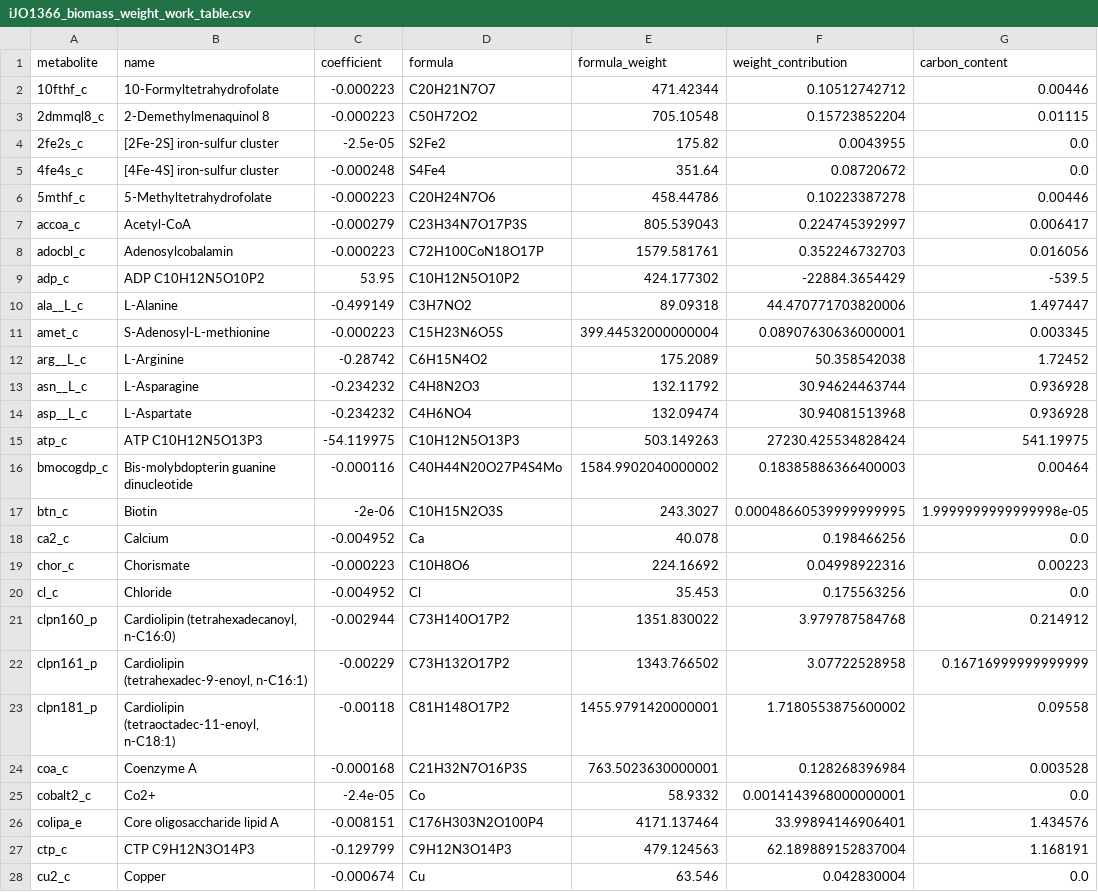
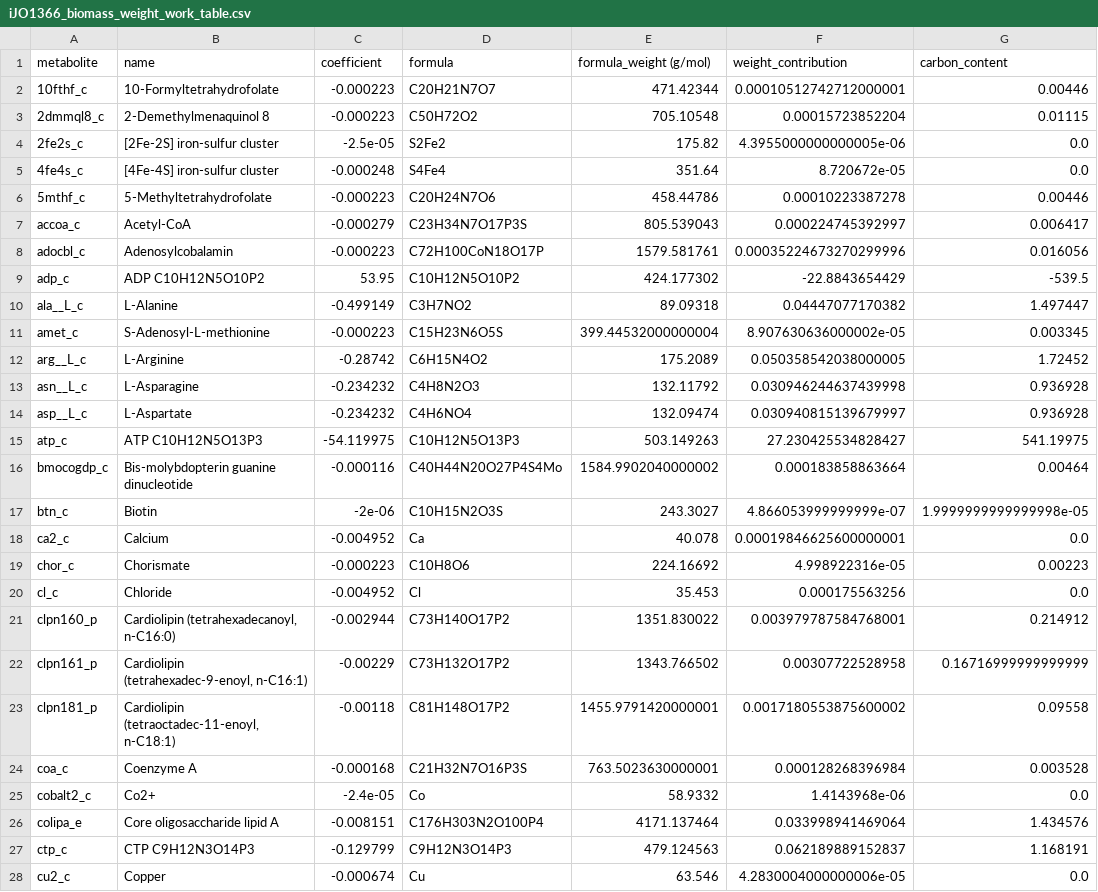
Before and after one commit to C-CoMP-STC/GEM-utilities, a CSV file: get_real_model_biomass_weights/results/iJO1366_biomass_weight_work_table.csv, drawn as a sheet; only a part is shown; the diff covers the shown part only.

Commit message:
Fix sum of biomass, dupliate headers for formula weight, run on models

```diff
--- a/get_real_model_biomass_weights/results/iJO1366_biomass_weight_work_table.csv
+++ b/get_real_model_biomass_weights/results/iJO1366_biomass_weight_work_table.csv
@@ -1,28 +1,28 @@
-metabolite,name,coefficient,formula,formula_weight,weight_contribution,carbon_content
-10fthf_c,10-Formyltetrahydrofolate,-0.000223,C20H21N7O7,471.42344,0.10512742712,0.00446
-2dmmql8_c,2-Demethylmenaquinol 8,-0.000223,C50H72O2,705.10548,0.15723852204,0.01115
-2fe2s_c,[2Fe-2S] iron-sulfur cluster,-2.5e-05,S2Fe2,175.82,0.0043955,0.0
-4fe4s_c,[4Fe-4S] iron-sulfur cluster,-0.000248,S4Fe4,351.64,0.08720672,0.0
-5mthf_c,5-Methyltetrahydrofolate,-0.000223,C20H24N7O6,458.44786,0.10223387278,0.00446
-accoa_c,Acetyl-CoA,-0.000279,C23H34N7O17P3S,805.539043,0.224745392997,0.006417
-adocbl_c,Adenosylcobalamin,-0.000223,C72H100CoN18O17P,1579.581761,0.352246732703,0.016056
-adp_c,ADP C10H12N5O10P2,53.95,C10H12N5O10P2,424.177302,-22884.3654429,-539.5
-ala__L_c,L-Alanine,-0.499149,C3H7NO2,89.09318,44.470771703820006,1.497447
-amet_c,S-Adenosyl-L-methionine,-0.000223,C15H23N6O5S,399.44532000000004,0.08907630636000001,0.003345
-arg__L_c,L-Arginine,-0.28742,C6H15N4O2,175.2089,50.358542038,1.72452
-asn__L_c,L-Asparagine,-0.234232,C4H8N2O3,132.11792,30.94624463744,0.936928
-asp__L_c,L-Aspartate,-0.234232,C4H6NO4,132.09474,30.94081513968,0.936928
-atp_c,ATP C10H12N5O13P3,-54.119975,C10H12N5O13P3,503.149263,27230.425534828424,541.19975
-bmocogdp_c,Bis-molybdopterin guanine dinucleotide,-0.000116,C40H44N20O27P4S4Mo,1584.9902040000002,0.18385886366400003,0.00464
-btn_c,Biotin,-2e-06,C10H15N2O3S,243.3027,0.00048660539999999995,1.9999999999999998e-05
-ca2_c,Calcium,-0.004952,Ca,40.078,0.198466256,0.0
-chor_c,Chorismate,-0.000223,C10H8O6,224.16692,0.04998922316,0.00223
-cl_c,Chloride,-0.004952,Cl,35.453,0.175563256,0.0
-clpn160_p,"Cardiolipin (tetrahexadecanoyl, n-C16:0)",-0.002944,C73H140O17P2,1351.830022,3.979787584768,0.214912
-clpn161_p,"Cardiolipin (tetrahexadec-9-enoyl, n-C16:1)",-0.00229,C73H132O17P2,1343.766502,3.07722528958,0.16716999999999999
-clpn181_p,"Cardiolipin (tetraoctadec-11-enoyl, n-C18:1)",-0.00118,C81H148O17P2,1455.9791420000001,1.7180553875600002,0.09558
-coa_c,Coenzyme A,-0.000168,C21H32N7O16P3S,763.5023630000001,0.128268396984,0.003528
-cobalt2_c,Co2+,-2.4e-05,Co,58.9332,0.0014143968000000001,0.0
-colipa_e,Core oligosaccharide lipid A,-0.008151,C176H303N2O100P4,4171.137464,33.99894146906401,1.434576
-ctp_c,CTP C9H12N3O14P3,-0.129799,C9H12N3O14P3,479.124563,62.189889152837004,1.168191
-cu2_c,Copper,-0.000674,Cu,63.546,0.042830004,0.0
+metabolite,name,coefficient,formula,formula_weight (g/mol),weight_contribution,carbon_content
+10fthf_c,10-Formyltetrahydrofolate,-0.000223,C20H21N7O7,471.42344,0.00010512742712000001,0.00446
+2dmmql8_c,2-Demethylmenaquinol 8,-0.000223,C50H72O2,705.10548,0.00015723852204,0.01115
+2fe2s_c,[2Fe-2S] iron-sulfur cluster,-2.5e-05,S2Fe2,175.82,4.3955000000000005e-06,0.0
+4fe4s_c,[4Fe-4S] iron-sulfur cluster,-0.000248,S4Fe4,351.64,8.720672e-05,0.0
+5mthf_c,5-Methyltetrahydrofolate,-0.000223,C20H24N7O6,458.44786,0.00010223387278,0.00446
+accoa_c,Acetyl-CoA,-0.000279,C23H34N7O17P3S,805.539043,0.000224745392997,0.006417
+adocbl_c,Adenosylcobalamin,-0.000223,C72H100CoN18O17P,1579.581761,0.00035224673270299996,0.016056
+adp_c,ADP C10H12N5O10P2,53.95,C10H12N5O10P2,424.177302,-22.8843654429,-539.5
+ala__L_c,L-Alanine,-0.499149,C3H7NO2,89.09318,0.04447077170382,1.497447
+amet_c,S-Adenosyl-L-methionine,-0.000223,C15H23N6O5S,399.44532000000004,8.907630636000002e-05,0.003345
+arg__L_c,L-Arginine,-0.28742,C6H15N4O2,175.2089,0.050358542038000005,1.72452
+asn__L_c,L-Asparagine,-0.234232,C4H8N2O3,132.11792,0.030946244637439998,0.936928
+asp__L_c,L-Aspartate,-0.234232,C4H6NO4,132.09474,0.030940815139679997,0.936928
+atp_c,ATP C10H12N5O13P3,-54.119975,C10H12N5O13P3,503.149263,27.230425534828427,541.19975
+bmocogdp_c,Bis-molybdopterin guanine dinucleotide,-0.000116,C40H44N20O27P4S4Mo,1584.9902040000002,0.000183858863664,0.00464
+btn_c,Biotin,-2e-06,C10H15N2O3S,243.3027,4.866053999999999e-07,1.9999999999999998e-05
+ca2_c,Calcium,-0.004952,Ca,40.078,0.00019846625600000001,0.0
+chor_c,Chorismate,-0.000223,C10H8O6,224.16692,4.998922316e-05,0.00223
+cl_c,Chloride,-0.004952,Cl,35.453,0.000175563256,0.0
+clpn160_p,"Cardiolipin (tetrahexadecanoyl, n-C16:0)",-0.002944,C73H140O17P2,1351.830022,0.003979787584768001,0.214912
+clpn161_p,"Cardiolipin (tetrahexadec-9-enoyl, n-C16:1)",-0.00229,C73H132O17P2,1343.766502,0.00307722528958,0.16716999999999999
+clpn181_p,"Cardiolipin (tetraoctadec-11-enoyl, n-C18:1)",-0.00118,C81H148O17P2,1455.9791420000001,0.0017180553875600002,0.09558
+coa_c,Coenzyme A,-0.000168,C21H32N7O16P3S,763.5023630000001,0.000128268396984,0.003528
+cobalt2_c,Co2+,-2.4e-05,Co,58.9332,1.4143968e-06,0.0
+colipa_e,Core oligosaccharide lipid A,-0.008151,C176H303N2O100P4,4171.137464,0.033998941469064,1.434576
+ctp_c,CTP C9H12N3O14P3,-0.129799,C9H12N3O14P3,479.124563,0.062189889152837,1.168191
+cu2_c,Copper,-0.000674,Cu,63.546,4.2830004000000006e-05,0.0
```
Also changed, not shown: 80 edited cells elsewhere in this file, get_real_model_biomass_weights/results/CACIA_model_kbase_biomass_weight_work_table.csv, get_real_model_biomass_weights/results/e_coli_core_biomass_weight_work_table.csv, 2 other files.
